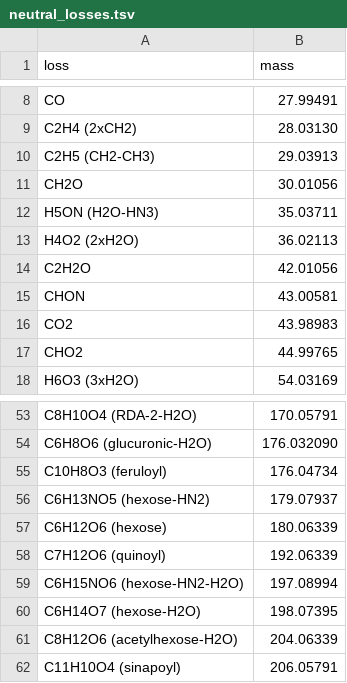
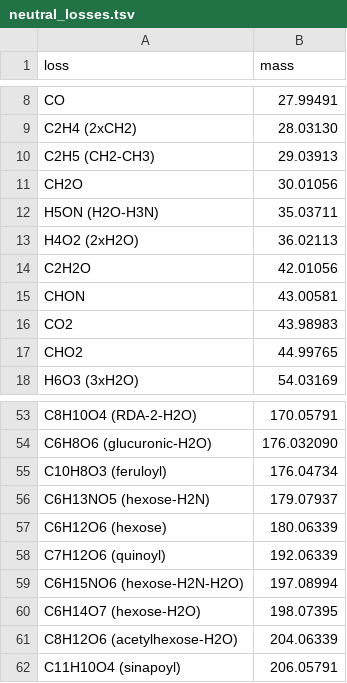
Before and after one commit to taxonomicallyinformedannotation/tima, a TSV file: inst/extdata/neutral_losses.tsv, drawn as a sheet; only a part is shown, gaps mark what is left out.

```diff
--- a/inst/extdata/neutral_losses.tsv
+++ b/inst/extdata/neutral_losses.tsv
@@ -11,3 +11,3 @@ C2H5 (CH2-CH3)	29.03913
 CH2O	30.01056
-H5ON (H2O-HN3)	35.03711
+H5ON (H2O-H3N)	35.03711
 H4O2 (2xH2O)	36.02113
@@ -55,6 +55,6 @@ C6H8O6 (glucuronic-H2O)	176.032090
 C10H8O3 (feruloyl)	176.04734
-C6H13NO5 (hexose-HN2)	179.07937
+C6H13NO5 (hexose-H2N)	179.07937
 C6H12O6 (hexose)	180.06339
 C7H12O6 (quinoyl)	192.06339
-C6H15NO6 (hexose-HN2-H2O)	197.08994
+C6H15NO6 (hexose-H2N-H2O)	197.08994
 C6H14O7 (hexose-H2O)	198.07395
```
Also changed, not shown: inst/extdata/adducts.tsv, inst/extdata/clusters.tsv, 12 other files.
